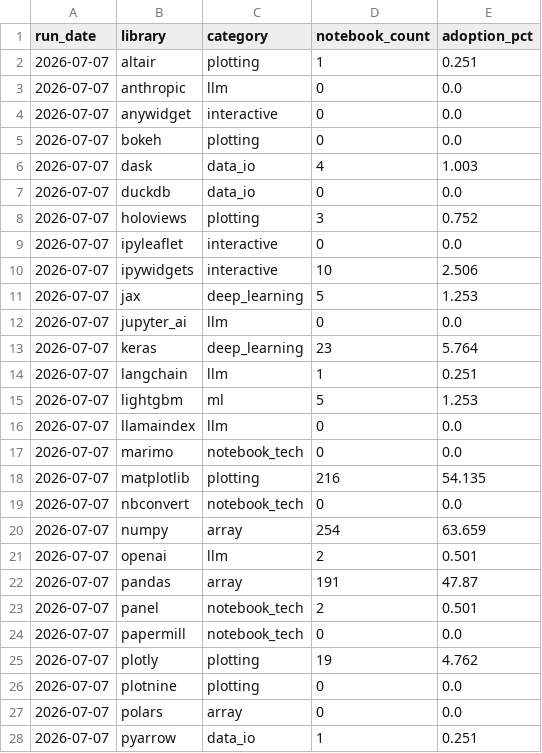
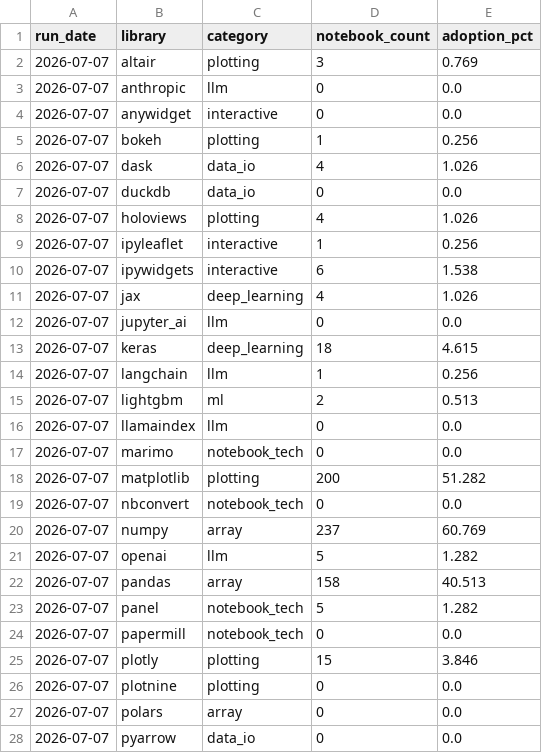
Before and after one commit to rodrigosf672/notebook-observatory, a CSV file: datasets/library_adoption.csv, drawn as a sheet; only a part is shown; the diff covers the shown part only.

```diff
--- a/datasets/library_adoption.csv
+++ b/datasets/library_adoption.csv
@@ -1,28 +1,28 @@
 run_date,library,category,notebook_count,adoption_pct
-2026-07-07,altair,plotting,1,0.251
+2026-07-07,altair,plotting,3,0.769
 2026-07-07,anthropic,llm,0,0.0
 2026-07-07,anywidget,interactive,0,0.0
-2026-07-07,bokeh,plotting,0,0.0
-2026-07-07,dask,data_io,4,1.003
+2026-07-07,bokeh,plotting,1,0.256
+2026-07-07,dask,data_io,4,1.026
 2026-07-07,duckdb,data_io,0,0.0
-2026-07-07,holoviews,plotting,3,0.752
-2026-07-07,ipyleaflet,interactive,0,0.0
-2026-07-07,ipywidgets,interactive,10,2.506
-2026-07-07,jax,deep_learning,5,1.253
+2026-07-07,holoviews,plotting,4,1.026
+2026-07-07,ipyleaflet,interactive,1,0.256
+2026-07-07,ipywidgets,interactive,6,1.538
+2026-07-07,jax,deep_learning,4,1.026
 2026-07-07,jupyter_ai,llm,0,0.0
-2026-07-07,keras,deep_learning,23,5.764
-2026-07-07,langchain,llm,1,0.251
-2026-07-07,lightgbm,ml,5,1.253
+2026-07-07,keras,deep_learning,18,4.615
+2026-07-07,langchain,llm,1,0.256
+2026-07-07,lightgbm,ml,2,0.513
 2026-07-07,llamaindex,llm,0,0.0
 2026-07-07,marimo,notebook_tech,0,0.0
-2026-07-07,matplotlib,plotting,216,54.135
+2026-07-07,matplotlib,plotting,200,51.282
 2026-07-07,nbconvert,notebook_tech,0,0.0
-2026-07-07,numpy,array,254,63.659
-2026-07-07,openai,llm,2,0.501
-2026-07-07,pandas,array,191,47.87
-2026-07-07,panel,notebook_tech,2,0.501
+2026-07-07,numpy,array,237,60.769
+2026-07-07,openai,llm,5,1.282
+2026-07-07,pandas,array,158,40.513
+2026-07-07,panel,notebook_tech,5,1.282
 2026-07-07,papermill,notebook_tech,0,0.0
-2026-07-07,plotly,plotting,19,4.762
+2026-07-07,plotly,plotting,15,3.846
 2026-07-07,plotnine,plotting,0,0.0
 2026-07-07,polars,array,0,0.0
-2026-07-07,pyarrow,data_io,1,0.251
+2026-07-07,pyarrow,data_io,0,0.0
```
Also changed, not shown: 22 edited cells elsewhere in this file, datasets/daily_snapshots.csv, site/daily_snapshots.csv, 7 other files.
